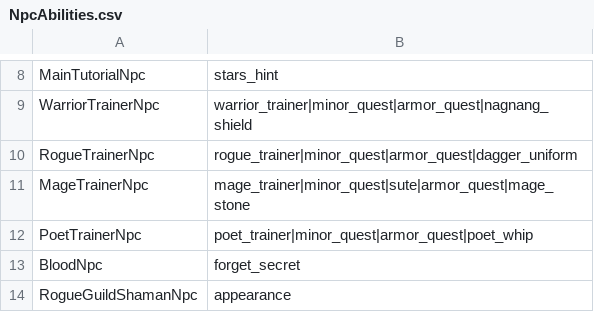
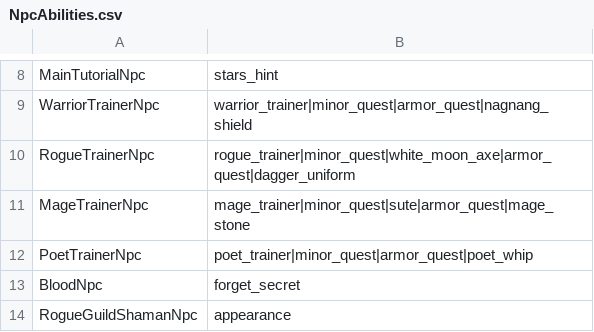
Before and after one commit to Essorcal/Project1998, a CSV file: game-data/NpcAbilities.csv, drawn as a sheet; only a part is shown, gaps mark what is left out.

```diff
--- a/game-data/NpcAbilities.csv
+++ b/game-data/NpcAbilities.csv
@@ -9,3 +9,3 @@ MainTutorialNpc,stars_hint
 WarriorTrainerNpc,warrior_trainer|minor_quest|armor_quest|nagnang_shield
-RogueTrainerNpc,rogue_trainer|minor_quest|armor_quest|dagger_uniform
+RogueTrainerNpc,rogue_trainer|minor_quest|white_moon_axe|armor_quest|dagger_uniform
 MageTrainerNpc,mage_trainer|minor_quest|sute|armor_quest|mage_stone
```
Also changed, not shown: 10 other files.
